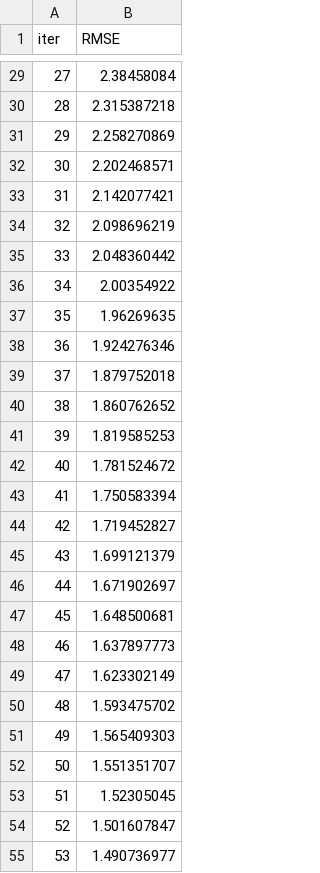
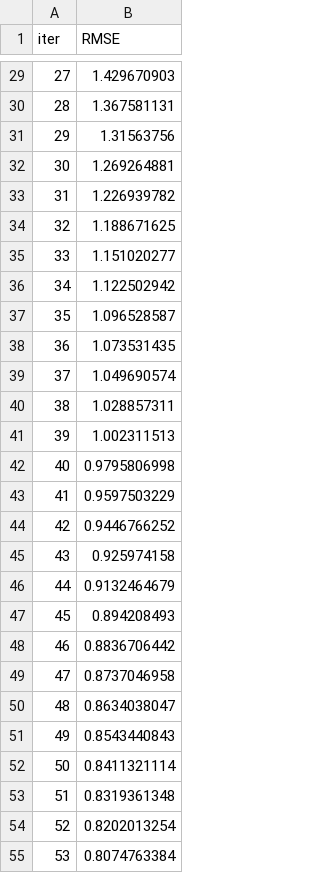
Before and after one commit to JairAmaro/Portafolio, a TSV file: Taxi Chicago GCP/catboost_info/learn_error.tsv, drawn as a sheet; only a part is shown, gaps mark what is left out; the diff covers the shown part only.

```diff
--- a/Taxi Chicago GCP/catboost_info/learn_error.tsv
+++ b/Taxi Chicago GCP/catboost_info/learn_error.tsv
@@ -29,27 +29,27 @@ iter	RMSE
-27	2.38458084
-28	2.315387218
-29	2.258270869
-30	2.202468571
-31	2.142077421
-32	2.098696219
-33	2.048360442
-34	2.00354922
-35	1.96269635
-36	1.924276346
-37	1.879752018
-38	1.860762652
-39	1.819585253
-40	1.781524672
-41	1.750583394
-42	1.719452827
-43	1.699121379
-44	1.671902697
-45	1.648500681
-46	1.637897773
-47	1.623302149
-48	1.593475702
-49	1.565409303
-50	1.551351707
-51	1.52305045
-52	1.501607847
-53	1.490736977
+27	1.429670903
+28	1.367581131
+29	1.31563756
+30	1.269264881
+31	1.226939782
+32	1.188671625
+33	1.151020277
+34	1.122502942
+35	1.096528587
+36	1.073531435
+37	1.049690574
+38	1.028857311
+39	1.002311513
+40	0.9795806998
+41	0.9597503229
+42	0.9446766252
+43	0.925974158
+44	0.9132464679
+45	0.894208493
+46	0.8836706442
+47	0.8737046958
+48	0.8634038047
+49	0.8543440843
+50	0.8411321114
+51	0.8319361348
+52	0.8202013254
+53	0.8074763384
```
Also changed, not shown: 73 edited cells elsewhere in this file, Taxi Chicago GCP/catboost_info/test_error.tsv, Taxi Chicago GCP/catboost_info/time_left.tsv, 4 other files.
